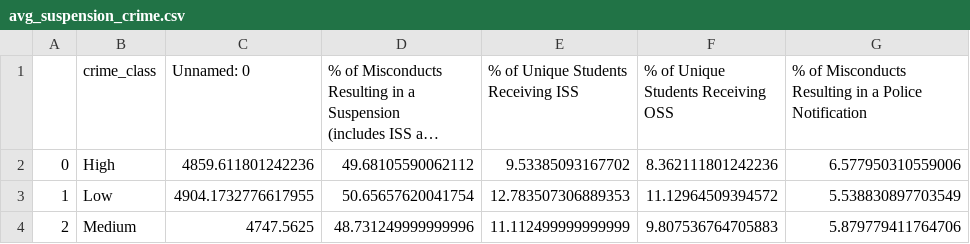
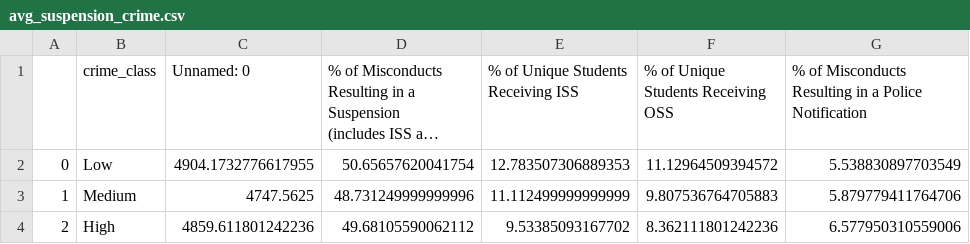
Before and after one commit to baueramari/PanicAtTheSchool, a CSV file: CAPP_project/data_wrangling/merged_data/avg_suspension_crime.csv, drawn as a sheet; long unchanged cells end in …; removed rows and columns are numbered as before the commit, all else as after; the diff names each change by its address in the sheet, - before the commit and + after, or states it on an @@ line.

Commit message:
Typo

```diff
--- a/CAPP_project/data_wrangling/merged_data/avg_suspension_crime.csv
+++ b/CAPP_project/data_wrangling/merged_data/avg_suspension_crime.csv
-row 2: 0 | High | 4859.611801242236 | 49.68105590062112 | 9.53385093167702 | 8.362111801242236 | 6.577950310559006
-A2: 1
+A2: 0
-A3: 2
+A3: 1
+row 4: 2 | High | 4859.611801242236 | 49.68105590062112 | 9.53385093167702 | 8.362111801242236 | 6.577950310559006
```
Also changed, not shown: 1 other file.
